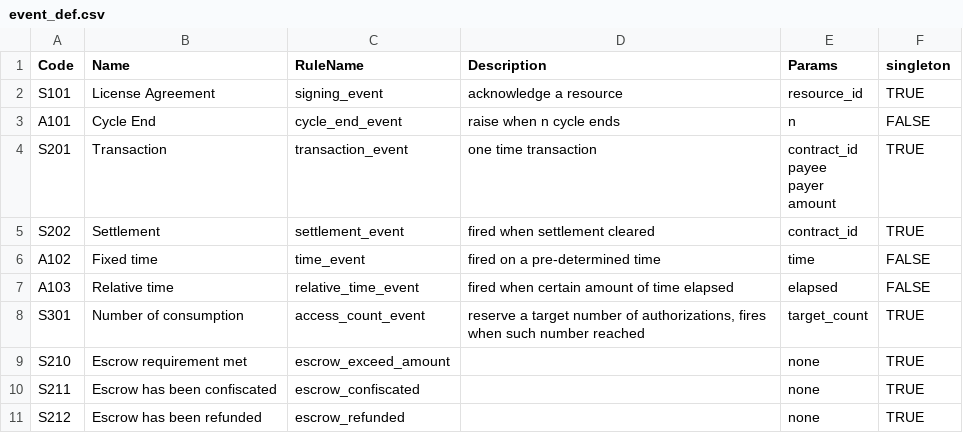
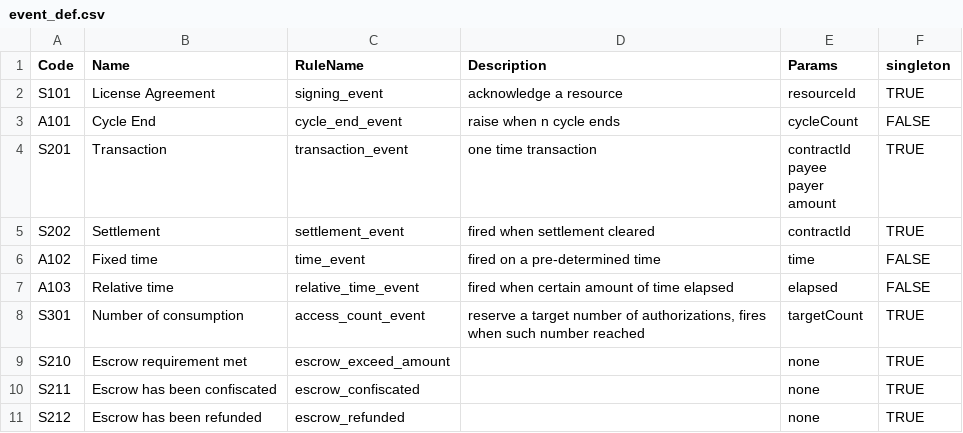
Before and after one commit to freelogfe/freelog_event_definition, a CSV file: event_def.csv, drawn as a sheet; ↵ is a line break in a cell; the diff names each change by its address in the sheet, - before the commit and + after, or states it on an @@ line.

Commit message:
Update event_def.csv

```diff
--- a/event_def.csv
+++ b/event_def.csv
-E2 (Params): resource_id
+E2 (Params): resourceId
-E3 (Params): n
+E3 (Params): cycleCount
-E4 (Params): contract_id ↵ payee ↵ payer ↵ amount
+E4 (Params): contractId ↵ payee ↵ payer ↵ amount
-E5 (Params): contract_id
+E5 (Params): contractId
-E8 (Params): target_count
+E8 (Params): targetCount
```
